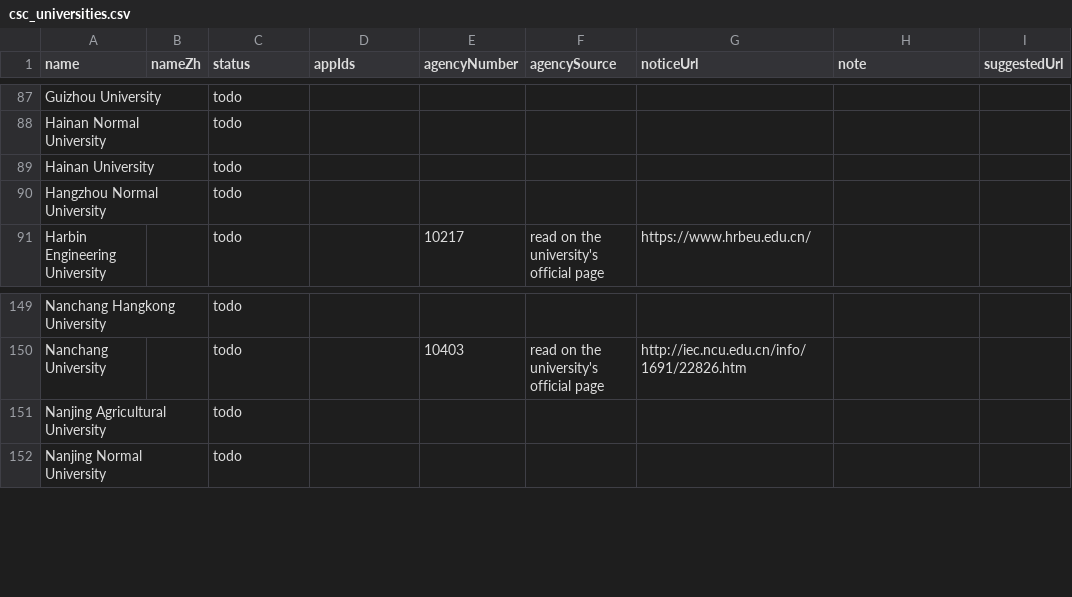
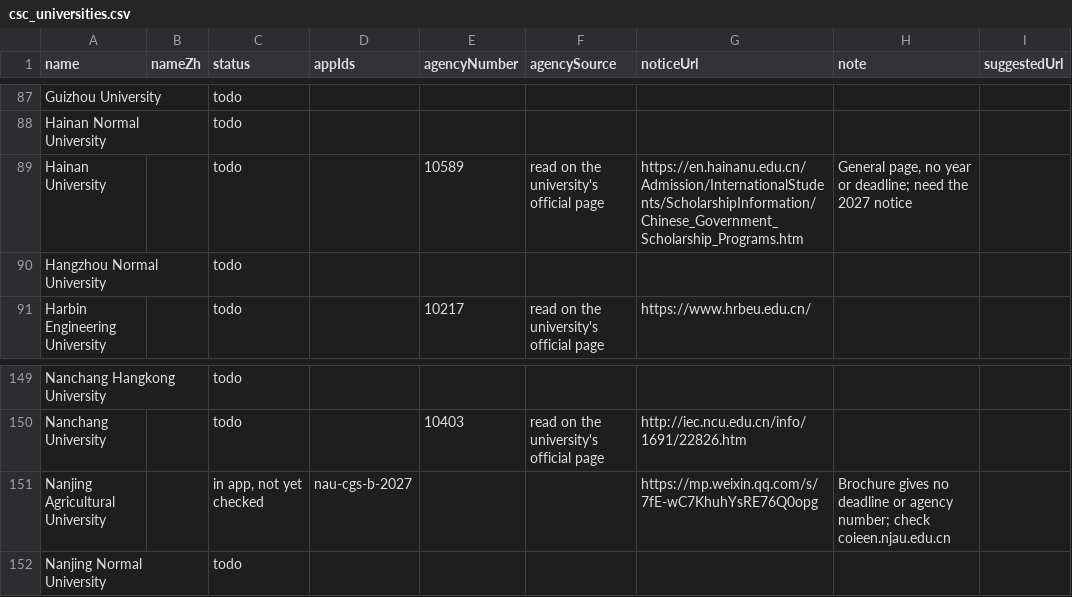
Before and after one commit to afsar-khan/Stipendo, a CSV file: tools/csc_universities.csv, drawn as a sheet; only a part is shown, gaps mark what is left out; the diff names each change by its address in the sheet, - before the commit and + after, or states it on an @@ line.

```diff
--- a/tools/csc_universities.csv
+++ b/tools/csc_universities.csv
-E89 (agencyNumber): (empty)
+E89 (agencyNumber): 10589
-F89 (agencySource): (empty)
+F89 (agencySource): read on the university's official page
-G89 (noticeUrl): (empty)
+G89 (noticeUrl): https://en.hainanu.edu.cn/Admission/InternationalStudents/ScholarshipInformation/Chinese_Government_Scholarship_Programs.htm
-H89 (note): (empty)
+H89 (note): General page, no year or deadline; need the 2027 notice
-C151 (status): todo
+C151 (status): in app, not yet checked
-D151 (appIds): (empty)
+D151 (appIds): nau-cgs-b-2027
-G151 (noticeUrl): (empty)
+G151 (noticeUrl): https://mp.weixin.qq.com/s/7fE-wC7KhuhYsRE76Q0opg
-H151 (note): (empty)
+H151 (note): Brochure gives no deadline or agency number; check coieen.njau.edu.cn
```
Also changed, not shown: tools/scholarships.csv, 5 other files.
